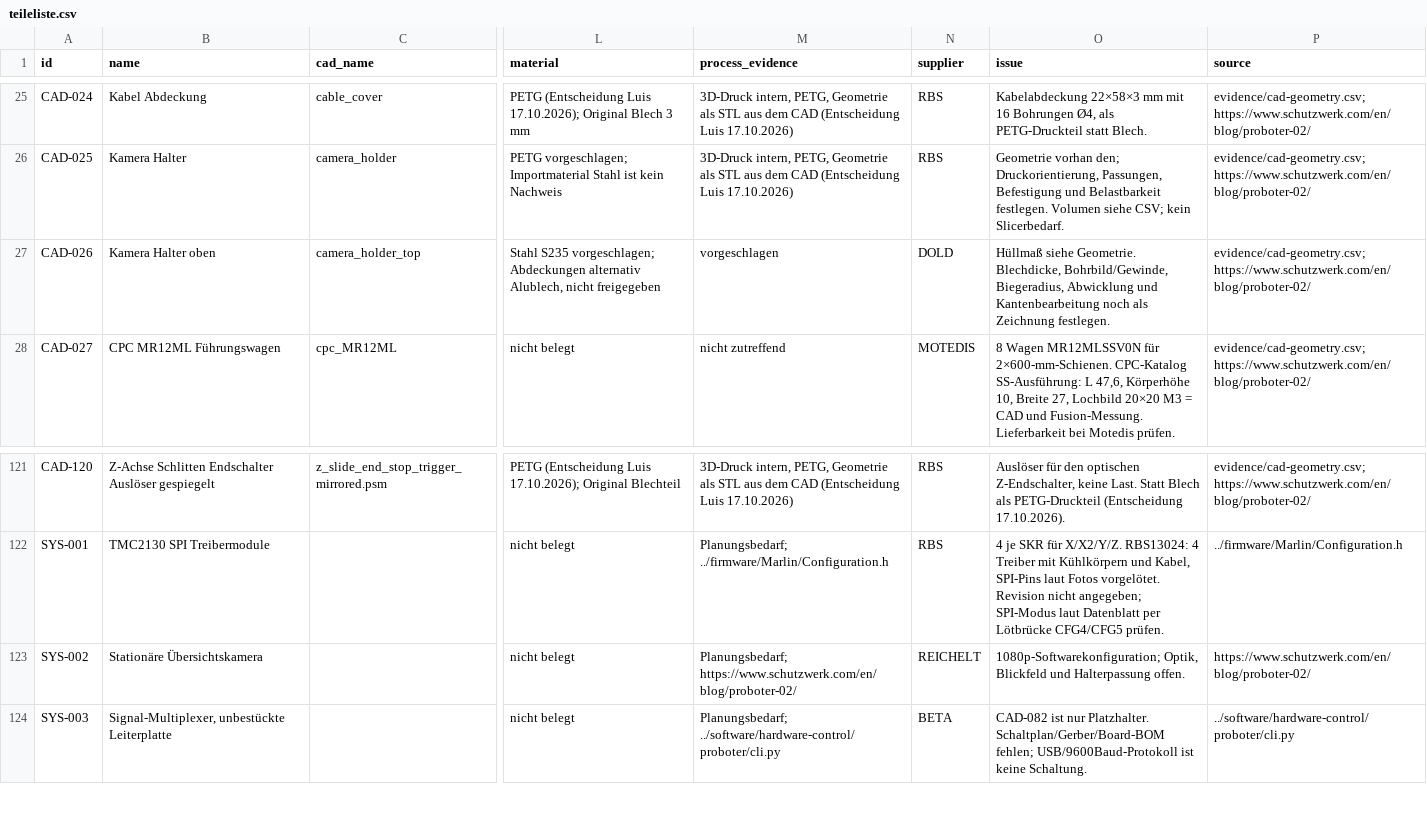
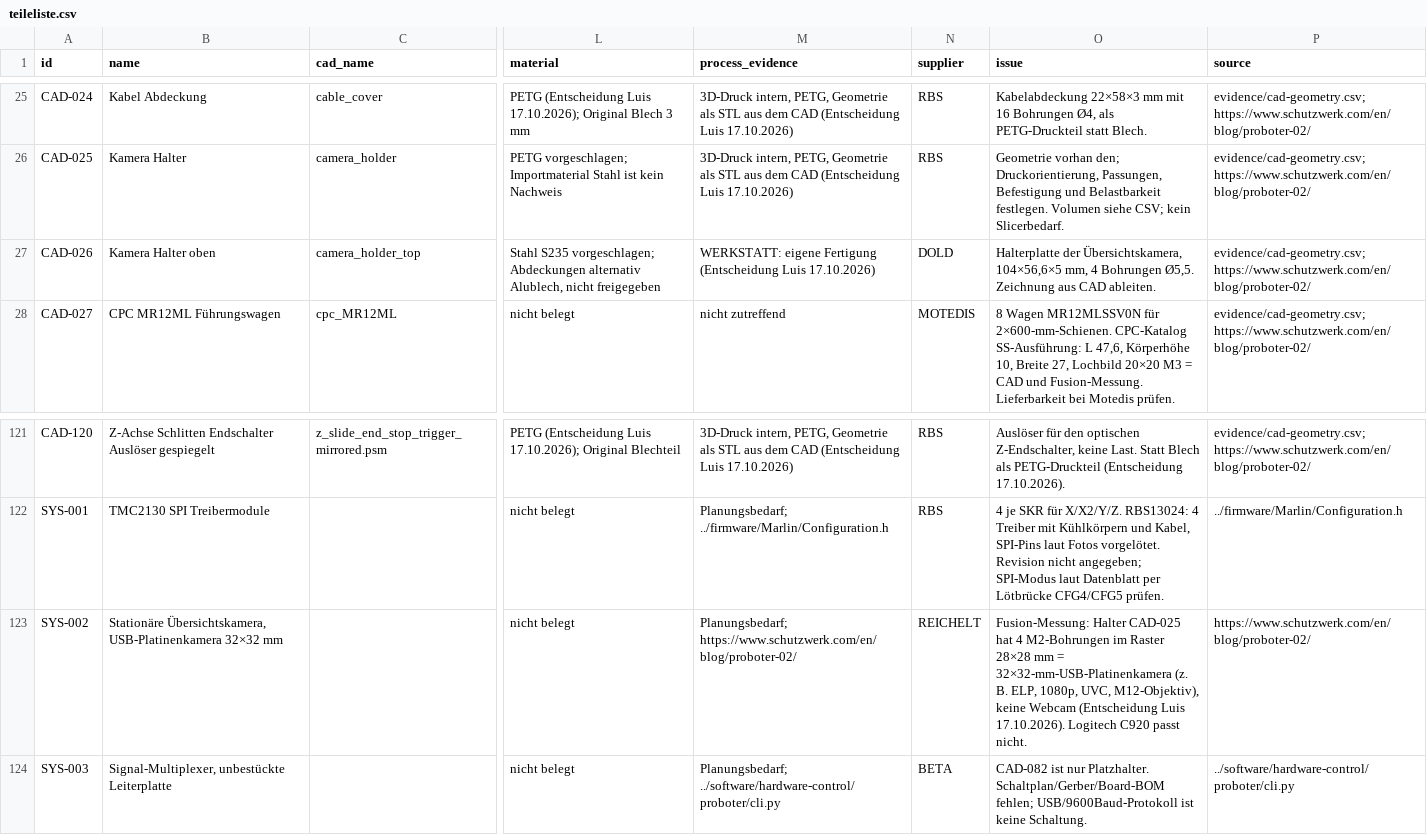
Before and after one commit to floronics/ProBoter, a CSV file: bom/teileliste.csv, drawn as a sheet; only a part is shown, gaps mark what is left out; the diff names each change by its address in the sheet, - before the commit and + after, or states it on an @@ line.

```diff
--- a/bom/teileliste.csv
+++ b/bom/teileliste.csv
-M27 (process_evidence): vorgeschlagen
+M27 (process_evidence): WERKSTATT: eigene Fertigung (Entscheidung Luis 17.10.2026)
-O27 (issue): Hüllmaß siehe Geometrie. Blechdicke, Bohrbild/Gewinde, Biegeradius, Abwicklung und Kantenbearbeitung noch als Zeichnung festlegen.
+O27 (issue): Halterplatte der Übersichtskamera, 104×56,6×5 mm, 4 Bohrungen Ø5,5. Zeichnung aus CAD ableiten.
-B123 (name): Stationäre Übersichtskamera
+B123 (name): Stationäre Übersichtskamera, USB-Platinenkamera 32×32 mm
-O123 (issue): 1080p-Softwarekonfiguration; Optik, Blickfeld und Halterpassung offen.
+O123 (issue): Fusion-Messung: Halter CAD-025 hat 4 M2-Bohrungen im Raster 28×28 mm = 32×32-mm-USB-Platinenkamera (z. B. ELP, 1080p, UVC, M12-Objektiv), keine Webcam (Entscheidung Luis 17.10.2026). Logitech C920 passt nicht.
```
Also changed, not shown: bom/bestellliste.csv, bom/teileliste-komponenten.csv, 5 other files.
